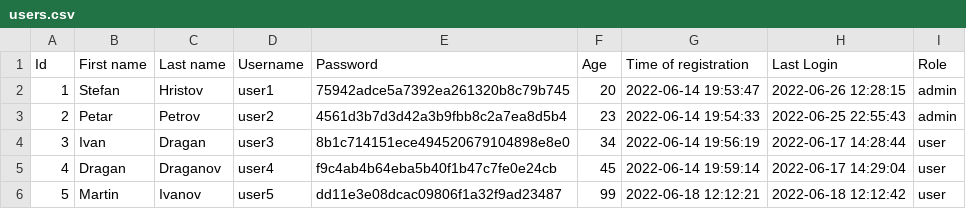
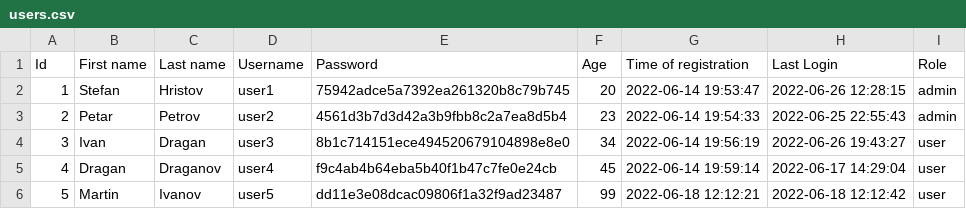
Before and after one commit to codingburgas/2122-otj-10-project-repo-SHHristov19, a CSV file: src/2122-otj-10-project-repo/pm.data/users.csv, drawn as a sheet.

Commit message:
Add function for create projects

```diff
--- a/src/2122-otj-10-project-repo/pm.data/users.csv
+++ b/src/2122-otj-10-project-repo/pm.data/users.csv
@@ -3,3 +3,3 @@ Id,First name,Last name,Username,Password,Age,Time of registration,Last Login,Ro
 "2","Petar","Petrov","user2","4561d3b7d3d42a3b9fbb8c2a7ea8d5b4","23","2022-06-14  19:54:33","2022-06-25  22:55:43","admin"
-"3","Ivan","Dragan","user3","8b1c714151ece494520679104898e8e0","34","2022-06-14  19:56:19","2022-06-17  14:28:44","user"
+"3","Ivan","Dragan","user3","8b1c714151ece494520679104898e8e0","34","2022-06-14  19:56:19","2022-06-26  19:43:27","user"
 "4","Dragan","Draganov","user4","f9c4ab4b64eba5b40f1b47c7fe0e24cb","45","2022-06-14  19:59:14","2022-06-17  14:29:04","user"
```
Also changed, not shown: 9 other files.
